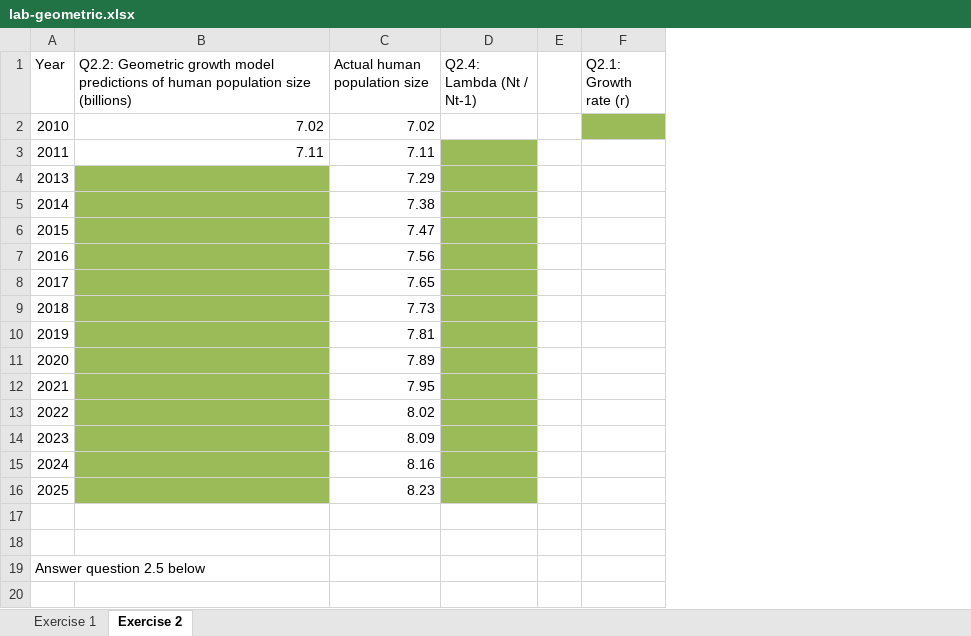
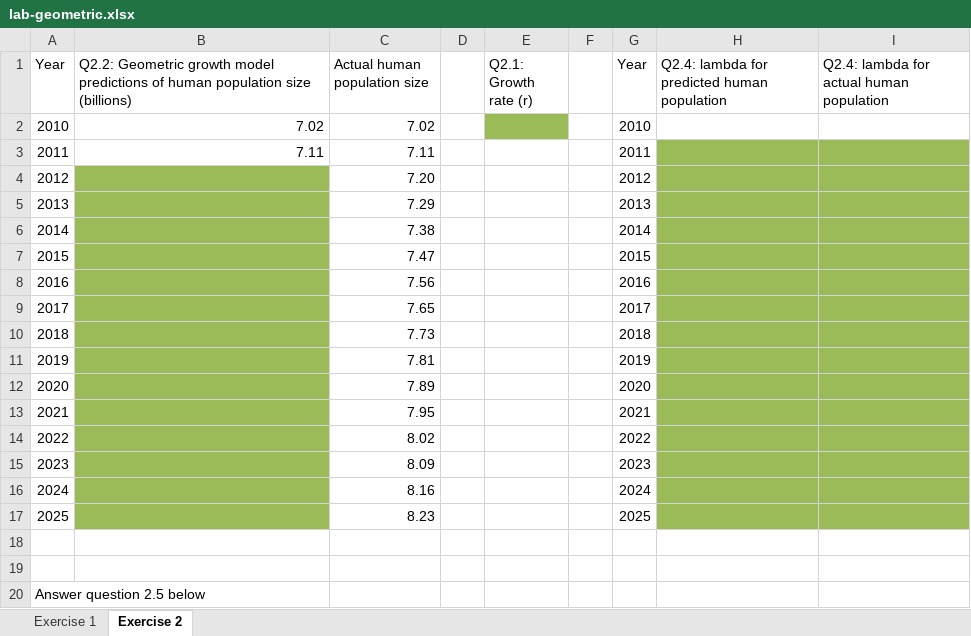
Before and after one commit to rbchan/applied-popdy, an Excel workbook: labs/geo-growth/lab-geometric.xlsx, sheet Exercise 2, drawn as a sheet; values as stored, in another font and other column widths than the file's, no borders; removed rows and columns are numbered as before the commit, all else as after; the diff names each change by its address in the sheet, - before the commit and + after, or states it on an @@ line.

Commit message:
geometric growth lab

```diff
--- a/labs/geo-growth/lab-geometric.xlsx (sheet Exercise 2)
+++ b/labs/geo-growth/lab-geometric.xlsx (sheet Exercise 2)
-column D (Q2.4: Lambda (Nt / Nt-1)), empty
+column F, empty
+column G (Year), rows 2-3: 2010 | 2011; rows 5-17: 2013 | 2014 | 2015 | 2016 | 2017 | 2018 | 2019 | 2020 | 2021 | 2022 | 2023 | 2024 | 2025
+column H, row 1: Q2.4: lambda for predicted human population
+column I, row 1: Q2.4: lambda for actual human population
+row 4: 2012 |  | 7.20 |  |  |  | 2012
```
Also changed, not shown: 2 other files.
